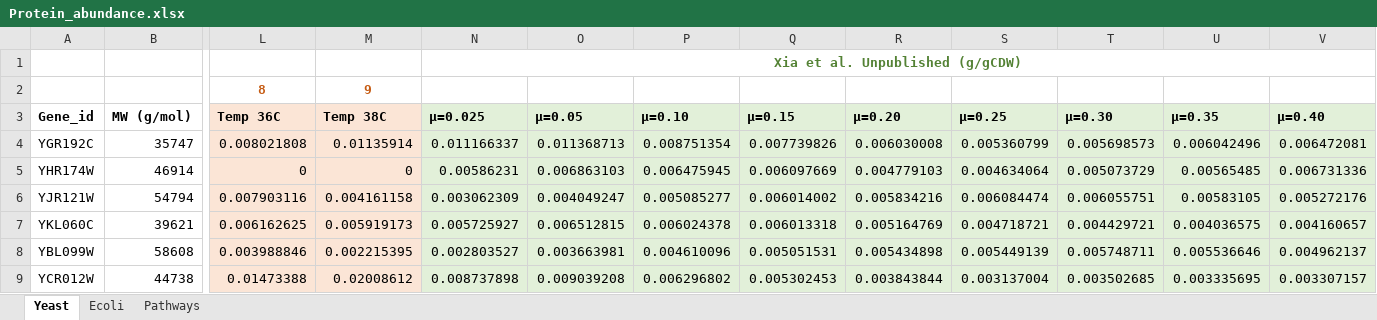
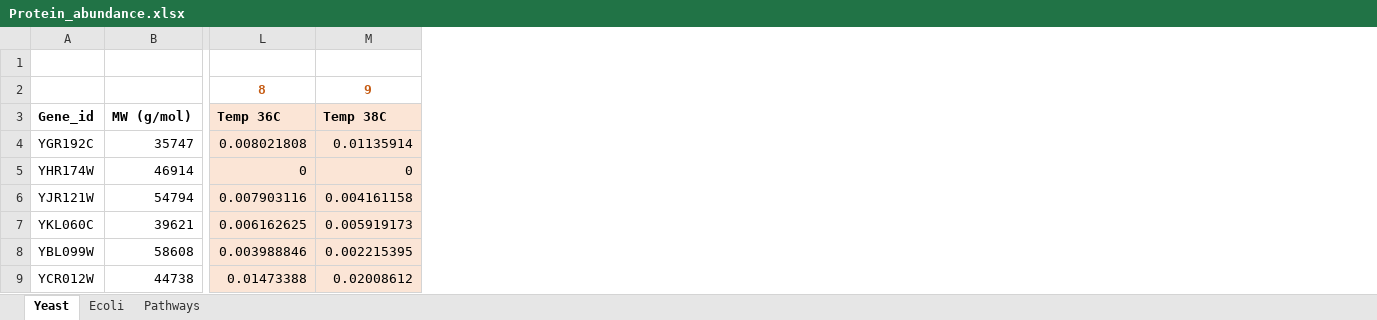
Before and after one commit to SysBioChalmers/Energy_metabolism_model, an Excel workbook: Protein_abundance.xlsx, sheet Yeast, drawn as a sheet; only a part is shown, gaps mark what is left out; values as stored, in another font and other column widths than the file's, no borders; the diff names each change by its address in the sheet, - before the commit and + after, or states it on an @@ line.

```diff
--- a/Protein_abundance.xlsx (sheet Yeast)
+++ b/Protein_abundance.xlsx (sheet Yeast)
-column N, rows 1-9: Xia et al. Unpublished (g/gCDW) |  | µ=0.025 | 0.011166337 | 0.00586231 | 0.003062309 | 0.005725927 | 0.002803527 | 0.008737898
-column O, rows 3-9: µ=0.05 | 0.011368713 | 0.006863103 | 0.004049247 | 0.006512815 | 0.003663981 | 0.009039208
-column P, rows 3-9: µ=0.10 | 0.008751354 | 0.006475945 | 0.005085277 | 0.006024378 | 0.004610096 | 0.006296802
-column Q, rows 3-9: µ=0.15 | 0.007739826 | 0.006097669 | 0.006014002 | 0.006013318 | 0.005051531 | 0.005302453
-column R, rows 3-9: µ=0.20 | 0.006030008 | 0.004779103 | 0.005834216 | 0.005164769 | 0.005434898 | 0.003843844
-column S, rows 3-9: µ=0.25 | 0.005360799 | 0.004634064 | 0.006084474 | 0.004718721 | 0.005449139 | 0.003137004
-column T, rows 3-9: µ=0.30 | 0.005698573 | 0.005073729 | 0.006055751 | 0.004429721 | 0.005748711 | 0.003502685
-column U, rows 3-9: µ=0.35 | 0.006042496 | 0.00565485 | 0.00583105 | 0.004036575 | 0.005536646 | 0.003335695
-column V, rows 3-9: µ=0.40 | 0.006472081 | 0.006731336 | 0.005272176 | 0.004160657 | 0.004962137 | 0.003307157
```
Also changed, not shown: 1 other file.
